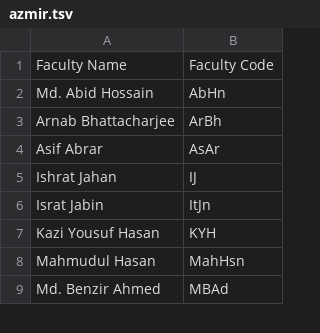
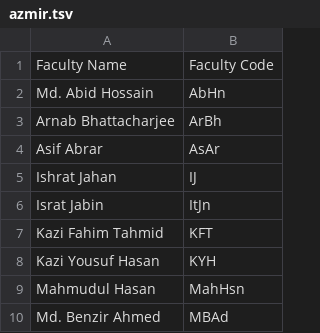
Before and after one commit to hamedzurat/class-planer, a TSV file: tsv/faculty/azmir.tsv, drawn as a sheet; only a part is shown; the diff names each change by its address in the sheet, - before the commit and + after, or states it on an @@ line.

```diff
--- a/tsv/faculty/azmir.tsv
+++ b/tsv/faculty/azmir.tsv
+row 7: Kazi Fahim Tahmid | KFT
```
Also changed, not shown: tsv/faculty/ibtid.tsv, tsv/faculty/rumman.tsv, 11 other files.
